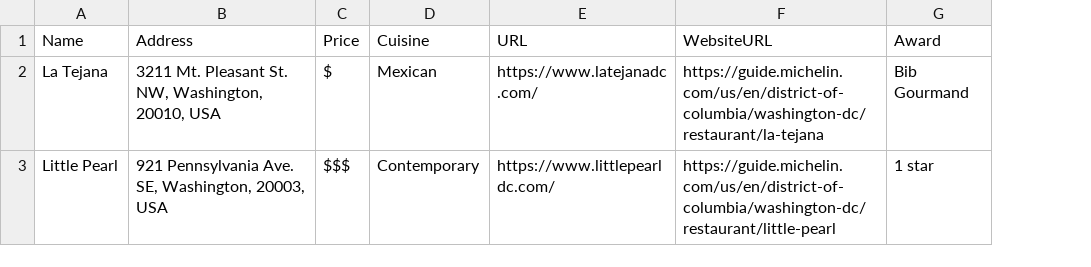
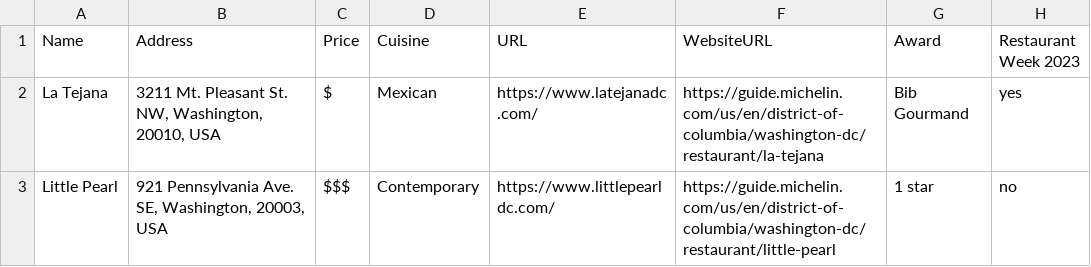
Before and after one commit to ufbfung/michelin, a CSV file: mg.csv, drawn as a sheet; the diff names each change by its address in the sheet, - before the commit and + after, or states it on an @@ line.

Commit message:
Add files via upload

```diff
--- a/mg.csv
+++ b/mg.csv
+column H (Restaurant Week 2023), rows 2-3: yes | no
```
